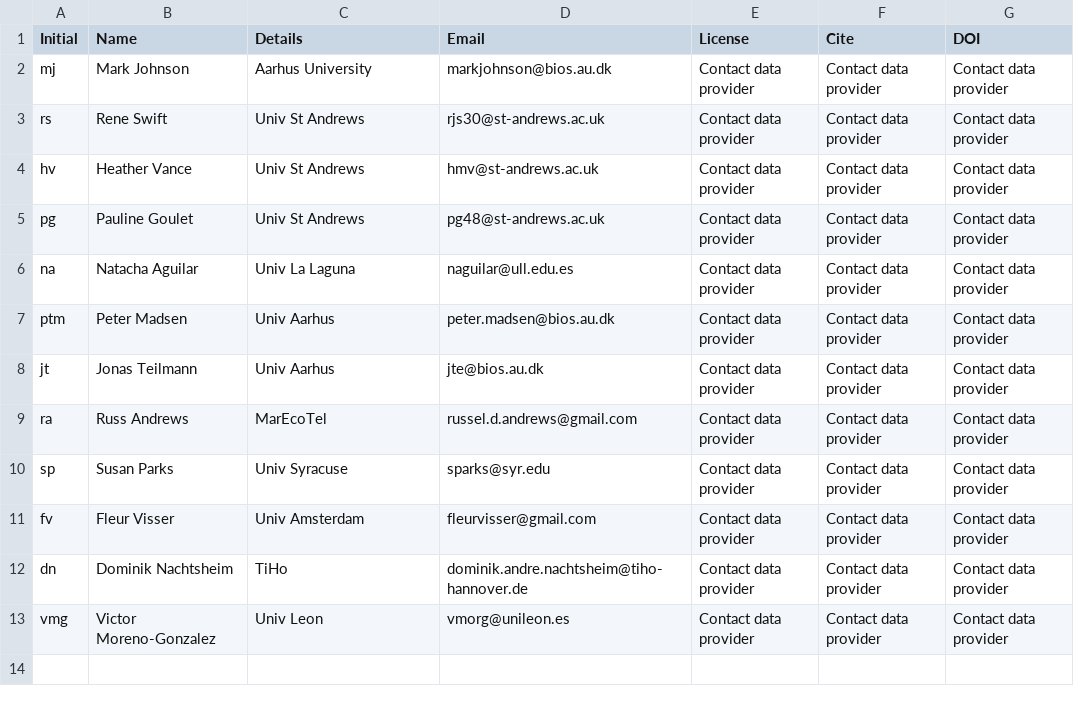
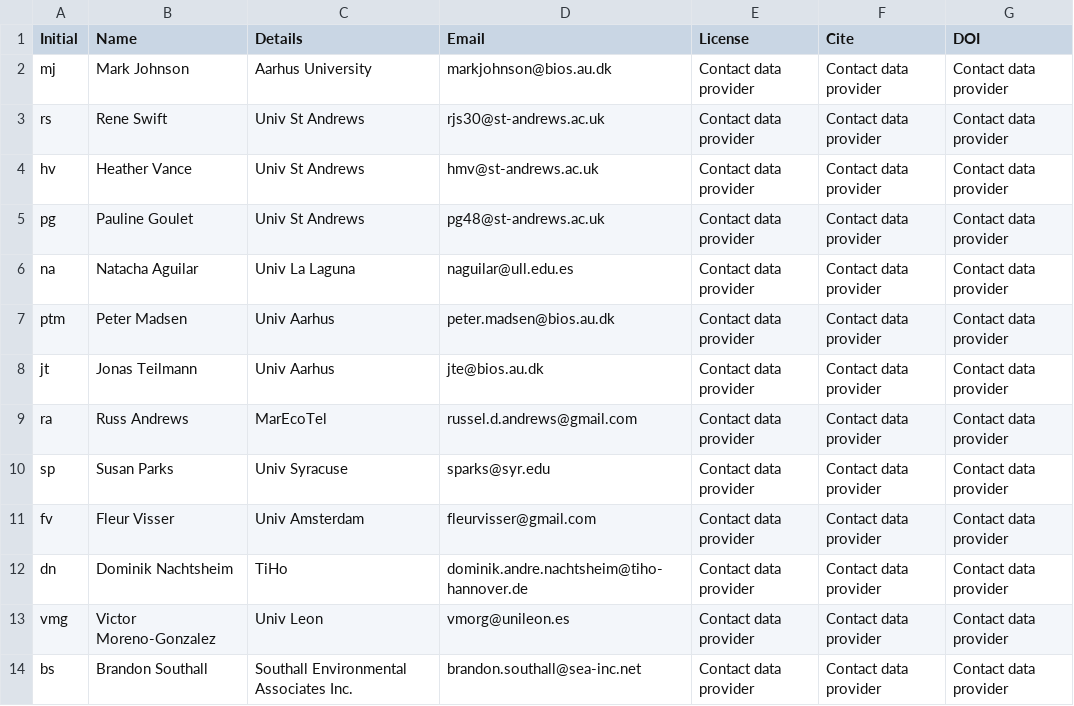
Before and after one commit to stacyderuiter/TagTools, a CSV file: matlab/user/researchers.csv, drawn as a sheet; the diff names each change by its address in the sheet, - before the commit and + after, or states it on an @@ line.

Commit message:
add brandon

```diff
--- a/matlab/user/researchers.csv
+++ b/matlab/user/researchers.csv
+row 14: bs | Brandon Southall | Southall Environmental Associates Inc. | brandon.southall@sea-inc.net | Contact data provider | Contact data provider | Contact data provider
```
